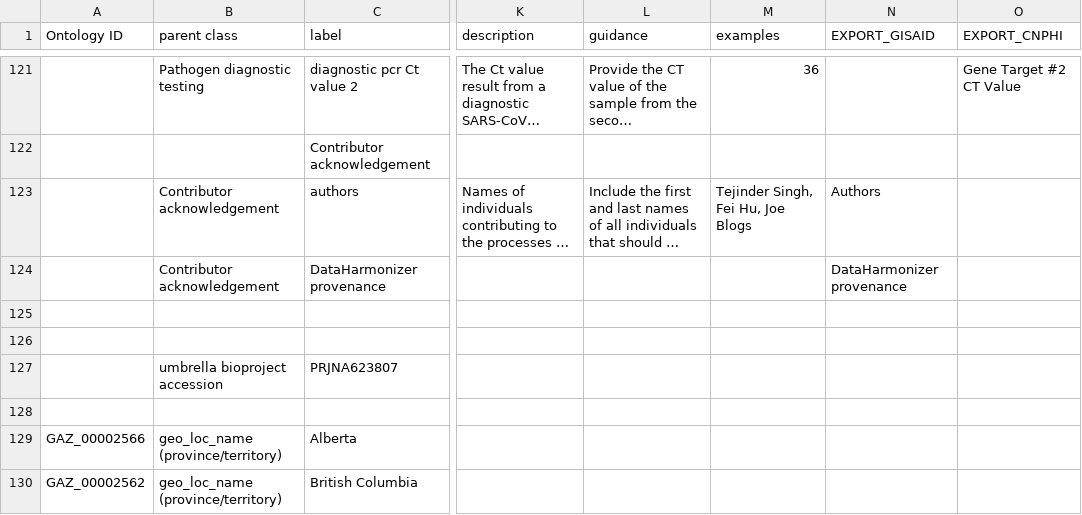
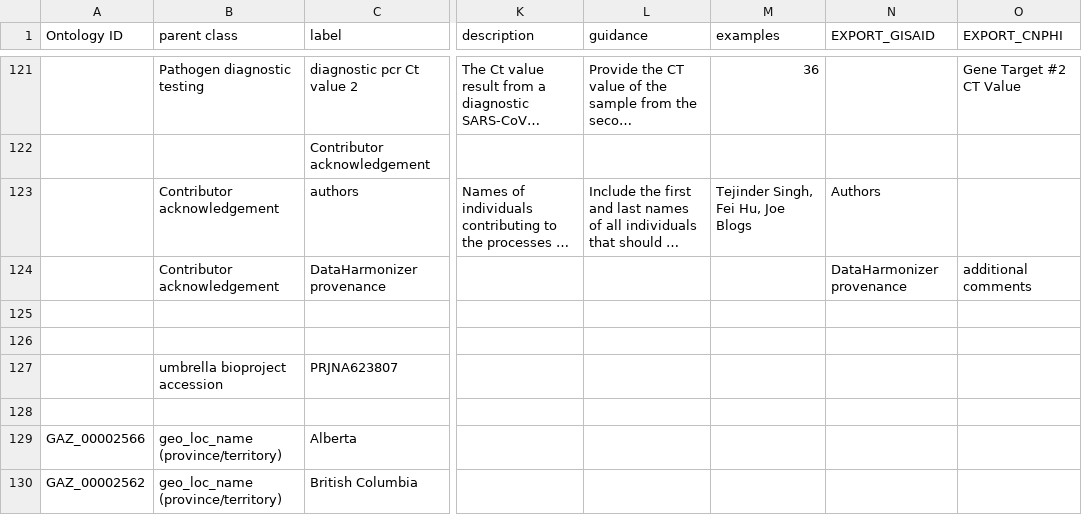
Before and after one commit to cidgoh/DataHarmonizer, a TSV file: template/canada_covid19/data.tsv, drawn as a sheet; only a part is shown, gaps mark what is left out; long unchanged cells end in …; the diff names each change by its address in the sheet, - before the commit and + after, or states it on an @@ line.

Commit message:
provenance tweak for CNPHI

```diff
--- a/template/canada_covid19/data.tsv
+++ b/template/canada_covid19/data.tsv
-O124 (EXPORT_CNPHI): (empty)
+O124 (EXPORT_CNPHI): additional comments
```
Also changed, not shown: 3 other files.
